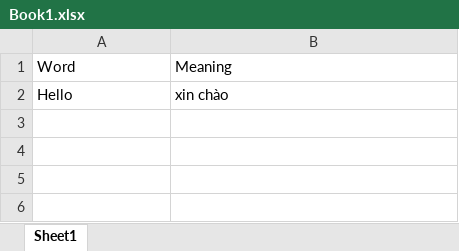
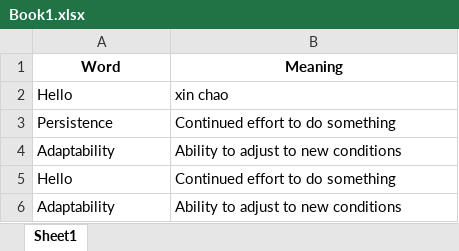
Before and after one commit to phamhaicnttk21/IPR-FINAL-FLASHCARD-TOOL, an Excel workbook: uploads/Book1.xlsx, sheet Sheet1, drawn as a sheet; values as stored, in another font and other column widths than the file's, no borders; the diff names each change by its address in the sheet, - before the commit and + after, or states it on an @@ line.

```diff
--- a/uploads/Book1.xlsx (sheet Sheet1)
+++ b/uploads/Book1.xlsx (sheet Sheet1)
@@ A1:B1 bold: off → on, alignment: left → center @@
-B2 (Meaning): xin chào
+B2 (Meaning): xin chao
+row 3: Persistence | Continued effort to do something
+row 4: Adaptability | Ability to adjust to new conditions
+row 5: Hello | Continued effort to do something
+row 6: Adaptability | Ability to adjust to new conditions
```
Also changed, not shown: 2 other files.
